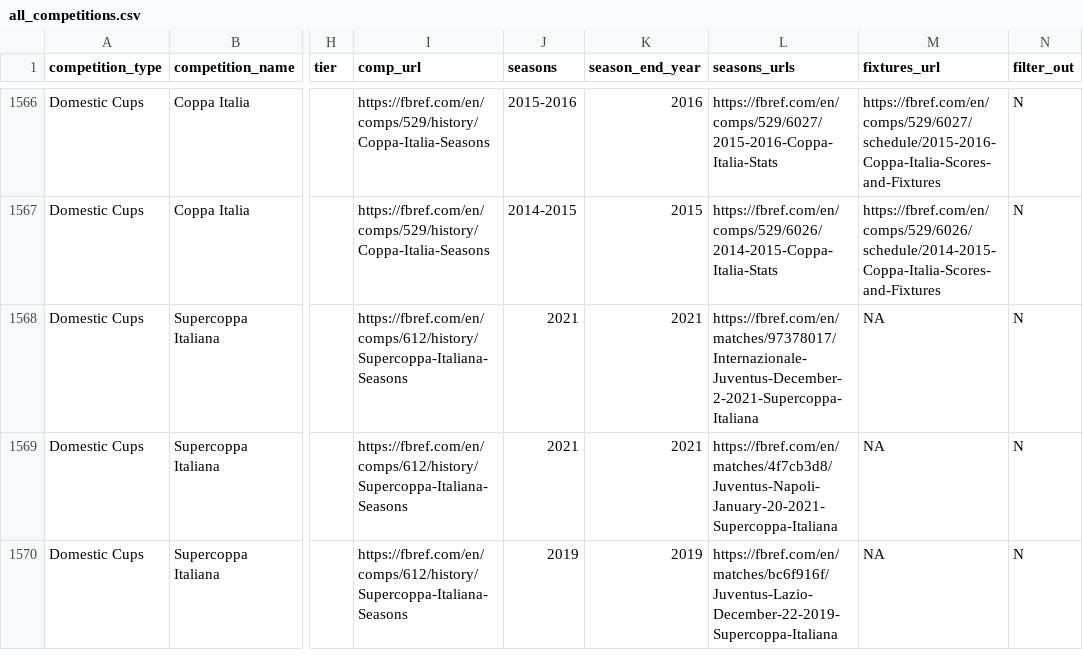
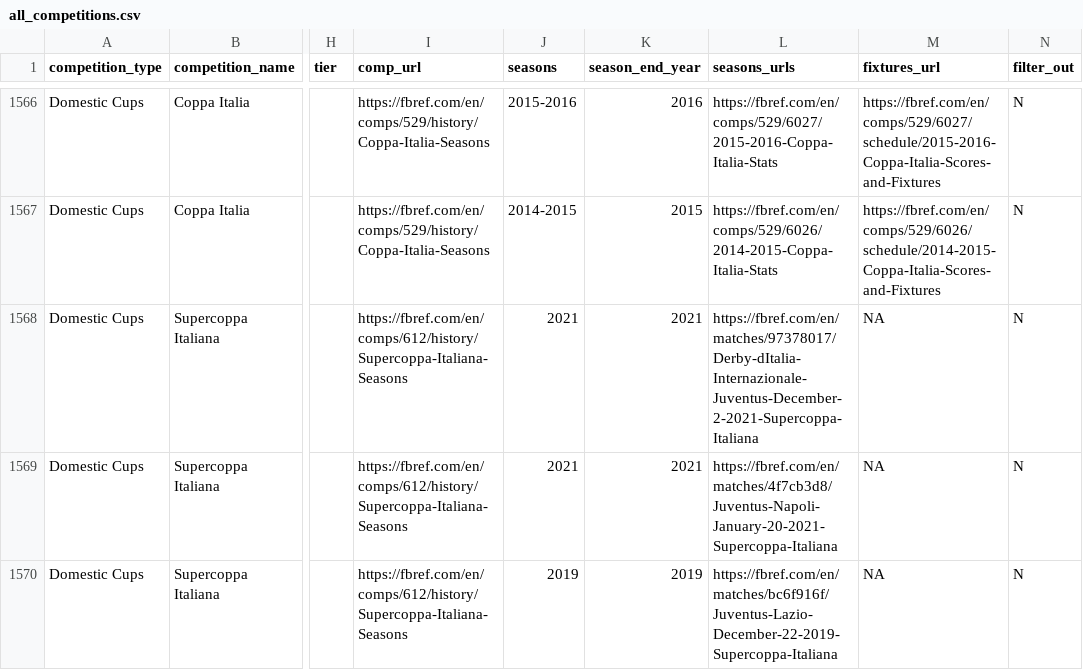
Before and after one commit to JaseZiv/worldfootballR_data, a CSV file: raw-data/all_leages_and_cups/all_competitions.csv, drawn as a sheet; only a part is shown, gaps mark what is left out; the diff covers the shown part only; the diff names each change by its address in the sheet, - before the commit and + after, or states it on an @@ line.

```diff
--- a/raw-data/all_leages_and_cups/all_competitions.csv
+++ b/raw-data/all_leages_and_cups/all_competitions.csv
-L1568 (seasons_urls): https://fbref.com/en/matches/97378017/Internazionale-Juventus-December-2-2021-Supercoppa-Italiana
+L1568 (seasons_urls): https://fbref.com/en/matches/97378017/Derby-dItalia-Internazionale-Juventus-December-2-2021-Supercoppa-Italiana
```
Also changed, not shown: 4 edited cells elsewhere in this file, raw-data/transfermarkt_leagues/main_comp_seasons.csv.
